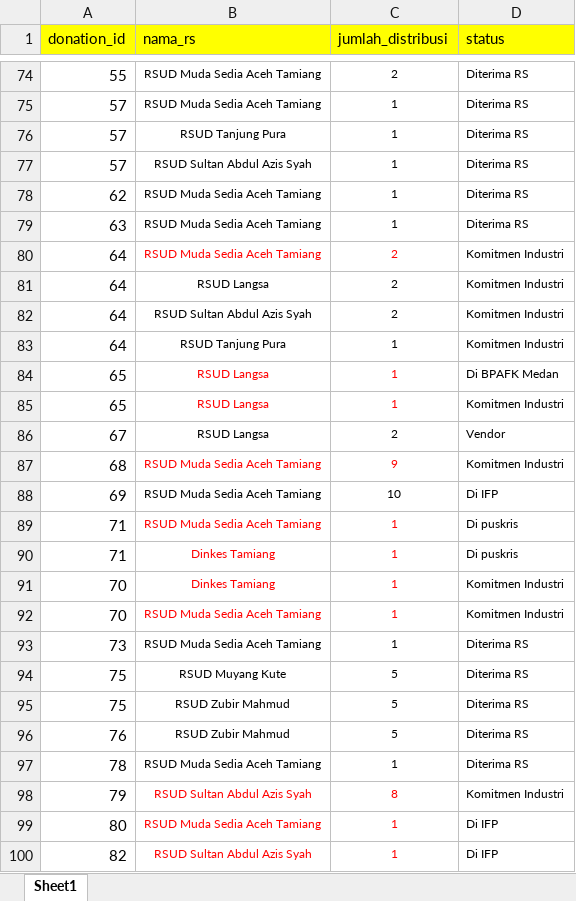
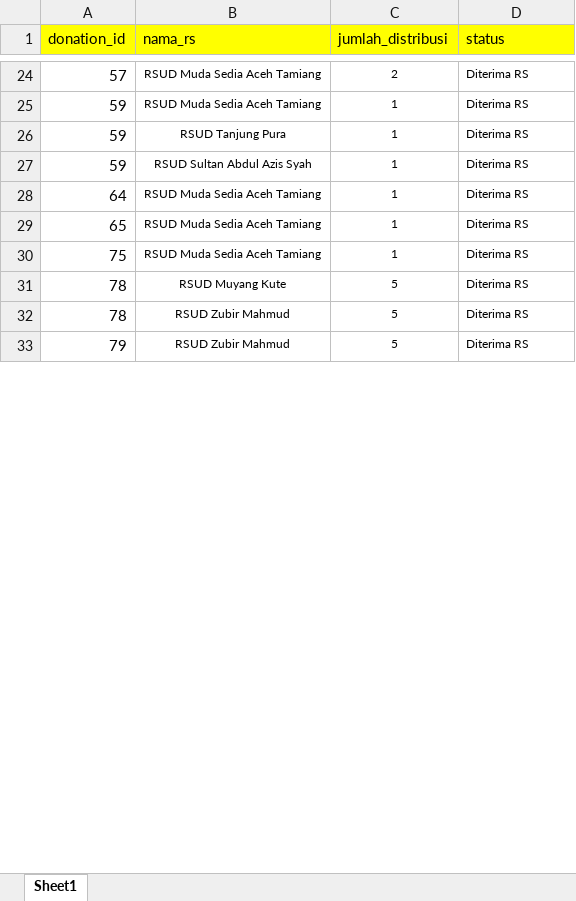
Before and after one commit to ihwan-bpafk/monitoring-alkes, an Excel workbook: distribusi.xlsx, sheet Sheet1, drawn as a sheet; only a part is shown, gaps mark what is left out; values as stored, in another font and other column widths than the file's, no borders; removed rows and columns are numbered as before the commit, all else as after; the diff covers the shown part only; the diff names each change by its address in the sheet, - before the commit and + after, or states it on an @@ line.

```diff
--- a/distribusi.xlsx (sheet Sheet1)
+++ b/distribusi.xlsx (sheet Sheet1)
-A24 (donation_id): 55
+A24 (donation_id): 57
-A25:A27 (donation_id): 57
+A25:A27 (donation_id): 59
-row 78: 62 | RSUD Muda Sedia Aceh Tamiang | 1 | Diterima RS
-row 79: 63 | RSUD Muda Sedia Aceh Tamiang | 1 | Diterima RS
-row 80: 64 | RSUD Muda Sedia Aceh Tamiang | 2 | Komitmen Industri
-row 81: 64 | RSUD Langsa | 2 | Komitmen Industri
-row 82: 64 | RSUD Sultan Abdul Azis Syah | 2 | Komitmen Industri
-B28 (nama_rs): RSUD Tanjung Pura
+B28 (nama_rs): RSUD Muda Sedia Aceh Tamiang
-D28 (status): Komitmen Industri
+D28 (status): Diterima RS
-row 84: 65 | RSUD Langsa | 1 | Di BPAFK Medan
-B29 (nama_rs): RSUD Langsa
+B29 (nama_rs): RSUD Muda Sedia Aceh Tamiang
-B29:C29 text colour: #FF0000
+B29:C29 text colour: black
-D29 (status): Komitmen Industri
+D29 (status): Diterima RS
-row 86: 67 | RSUD Langsa | 2 | Vendor
-row 87: 68 | RSUD Muda Sedia Aceh Tamiang | 9 | Komitmen Industri
-row 88: 69 | RSUD Muda Sedia Aceh Tamiang | 10 | Di IFP
-row 89: 71 | RSUD Muda Sedia Aceh Tamiang | 1 | Di puskris
-row 90: 71 | Dinkes Tamiang | 1 | Di puskris
-row 91: 70 | Dinkes Tamiang | 1 | Komitmen Industri
-row 92: 70 | RSUD Muda Sedia Aceh Tamiang | 1 | Komitmen Industri
-A30 (donation_id): 73
+A30 (donation_id): 75
-A31:A32 (donation_id): 75
+A31:A32 (donation_id): 78
-A33 (donation_id): 76
+A33 (donation_id): 79
-row 97: 78 | RSUD Muda Sedia Aceh Tamiang | 1 | Diterima RS
-row 98: 79 | RSUD Sultan Abdul Azis Syah | 8 | Komitmen Industri
-row 99: 80 | RSUD Muda Sedia Aceh Tamiang | 1 | Di IFP
-row 100: 82 | RSUD Sultan Abdul Azis Syah | 1 | Di IFP
```
Also changed, not shown: 1 added row, 84 removed rows, 28 edited cells and cell formats elsewhere in this sheet, donasi.xlsx, 8 other files.
